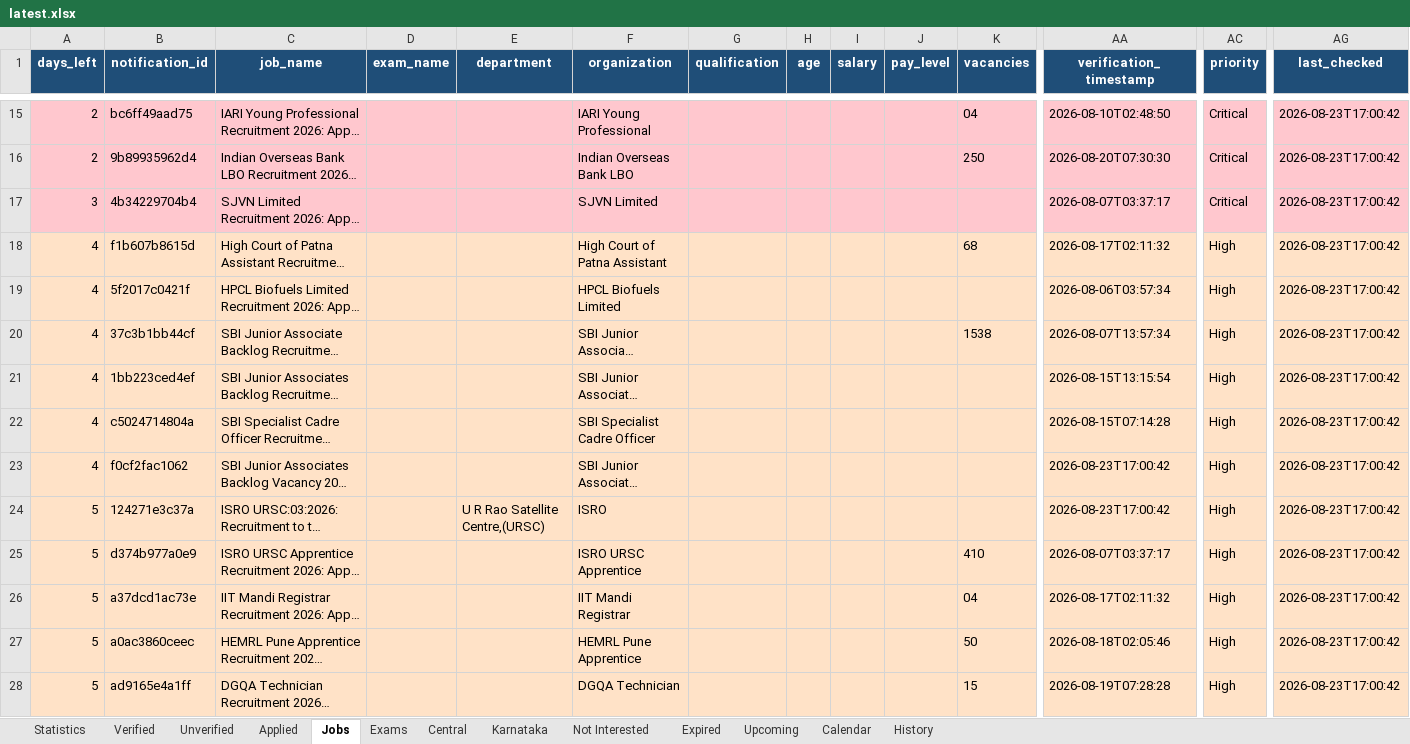
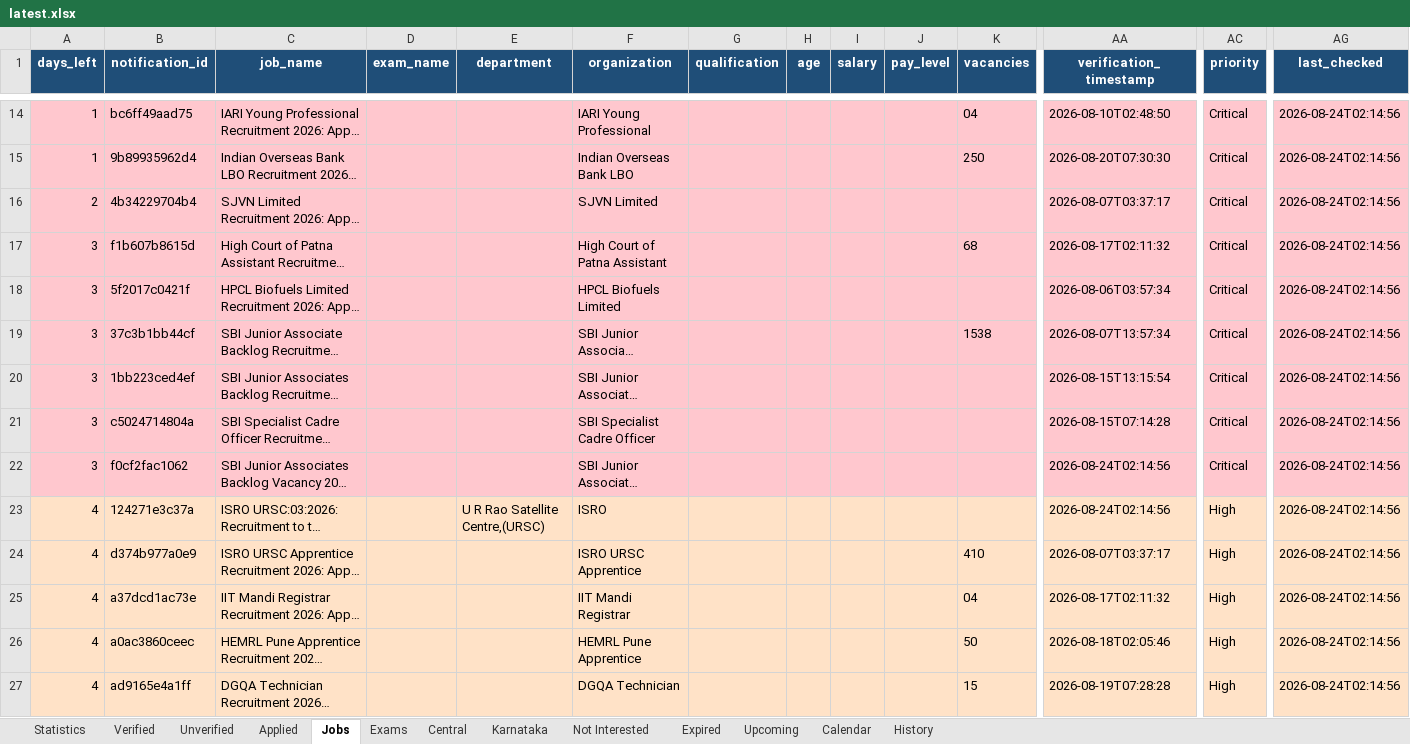
Before and after one commit to DarkWeb2024/govt-jobs-tracker, an Excel workbook: docs/data/latest.xlsx, sheet Jobs, drawn as a sheet; only a part is shown, gaps mark what is left out; long unchanged cells end in …; values as stored, in another font and other column widths than the file's, no borders; addresses are those after the commit; the diff covers the shown part only; the diff names each change by its address in the sheet, - before the commit and + after, or states it on an @@ line.

```diff
--- a/docs/data/latest.xlsx (sheet Jobs)
+++ b/docs/data/latest.xlsx (sheet Jobs)
-A14:A15 (days_left): 2
+A14:A15 (days_left): 1
-AG14:AG27 (last_checked): 2026-08-23T17:00:42
+AG14:AG27 (last_checked): 2026-08-24T02:14:56
-A16 (days_left): 3
+A16 (days_left): 2
-A17:A22 (days_left): 4
+A17:A22 (days_left): 3
-A17:AG22 fill: #FFE2C7
+A17:AG22 fill: #FFC7CE
-AC17:AC22 (priority): High
+AC17:AC22 (priority): Critical
-AA22:AA23 (verification_timestamp): 2026-08-23T17:00:42
+AA22:AA23 (verification_timestamp): 2026-08-24T02:14:56
-A23:A27 (days_left): 5
+A23:A27 (days_left): 4
```
Also changed, not shown: 3 added rows, 1 removed row, 1523 edited cells and cell formats elsewhere in this sheet, sheet Central, sheet Unverified, sheet Expired, sheet Verified, sheet Karnataka, sheet Upcoming, 5 more sheets, 5 other files.
